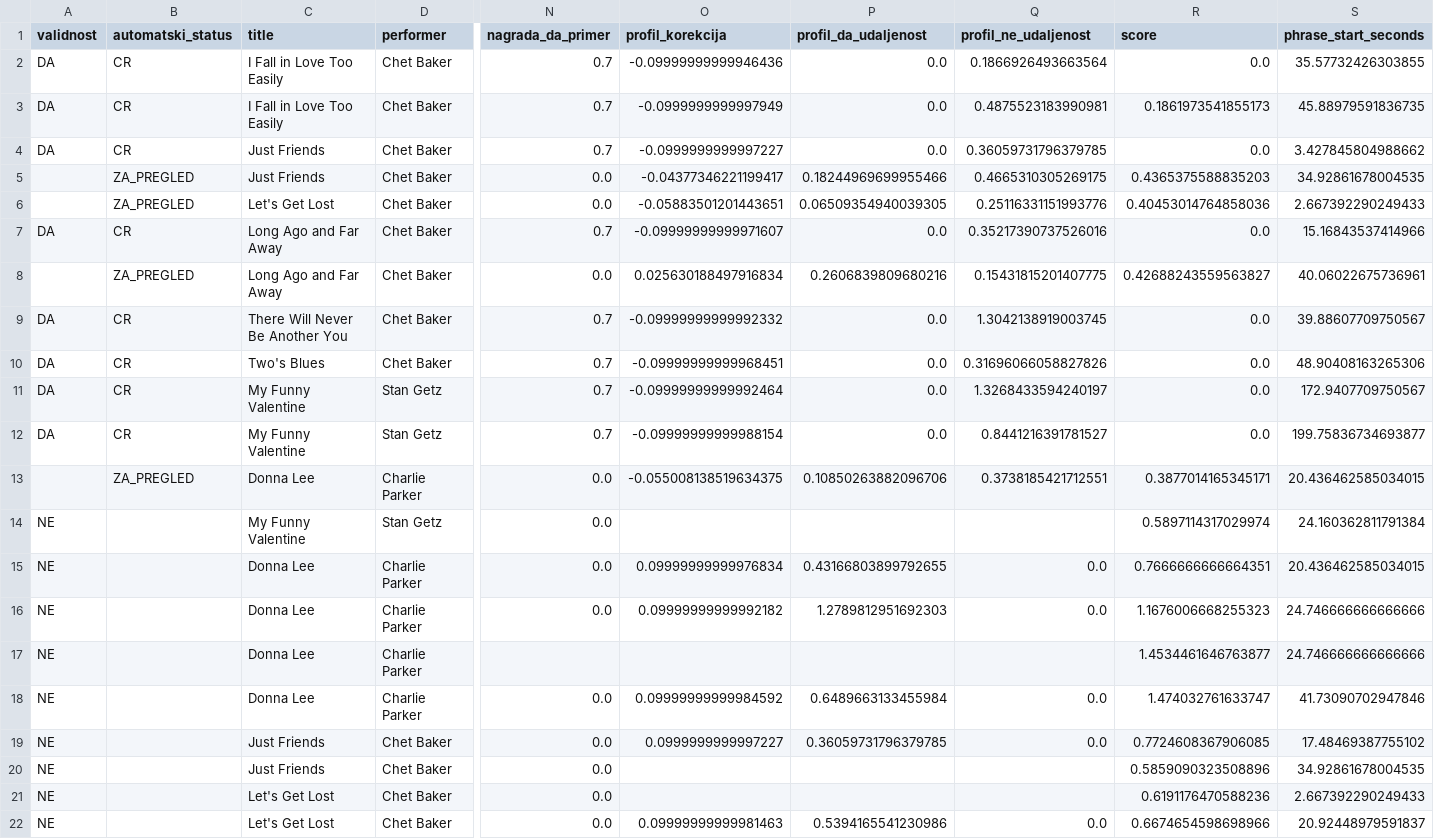
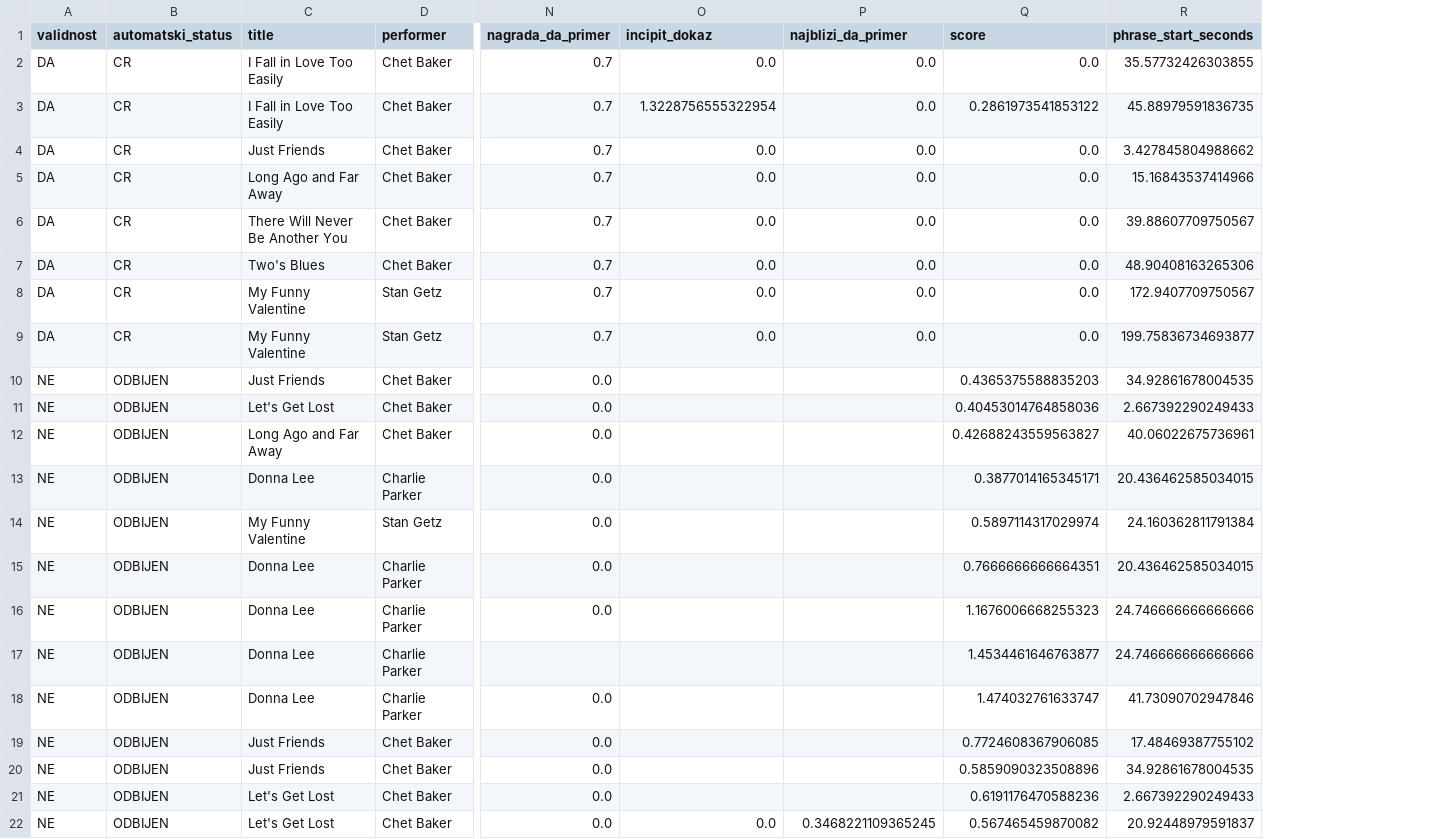
Before and after one commit to NikolinaZdravkovic/jazzdialog, a CSV file: output/wjd_phrase_call_response.csv, drawn as a sheet; only a part is shown, gaps mark what is left out; removed rows and columns are numbered as before the commit, all else as after; rows hold the shown columns only; the diff names each change by its address in the sheet, - before the commit and + after, or states it on an @@ line.

Commit message:
Koristi rucne Excel parove kao pozitivne reference

```diff
--- a/output/wjd_phrase_call_response.csv
+++ b/output/wjd_phrase_call_response.csv
-column O (profil_korekcija), rows 2-4: -0.09999999999946436 | -0.0999999999997949 | -0.0999999999997227; row 7: -0.09999999999971607; rows 9-22: -0.09999999999992332 | -0.09999999999968451 | -0.09999999999992464 | -0.09999999999988154 | -0.055008138519634375 |  | 0.09999999999976834 | 0.09999999999992182 |  | 0.09999999999984592 | 0.0999999999997227 |  |  | 0.09999999999981463
-O1: profil_da_udaljenost
+O1: incipit_dokaz
-P1: profil_ne_udaljenost
+P1: najblizi_da_primer
-P2 (najblizi_da_primer): 0.1866926493663564
+P2 (najblizi_da_primer): 0.0
-O3 (incipit_dokaz): 0.0
+O3 (incipit_dokaz): 1.3228756555322954
-P3 (najblizi_da_primer): 0.4875523183990981
+P3 (najblizi_da_primer): 0.0
-Q3 (score): 0.1861973541855173
+Q3 (score): 0.2861973541853122
-P4 (najblizi_da_primer): 0.36059731796379785
+P4 (najblizi_da_primer): 0.0
-row 5:  | ZA_PREGLED | Just Friends | Chet Baker | 0.0 | -0.04377346221199417 | 0.18244969699955466 | 0.4665310305269175 | 0.4365375588835203 | 34.92861678004535
-row 6:  | ZA_PREGLED | Let's Get Lost | Chet Baker | 0.0 | -0.05883501201443651 | 0.06509354940039305 | 0.25116331151993776 | 0.40453014764858036 | 2.667392290249433
-P5 (najblizi_da_primer): 0.35217390737526016
+P5 (najblizi_da_primer): 0.0
-row 8:  | ZA_PREGLED | Long Ago and Far Away | Chet Baker | 0.0 | 0.025630188497916834 | 0.2606839809680216 | 0.15431815201407775 | 0.42688243559563827 | 40.06022675736961
-P6 (najblizi_da_primer): 1.3042138919003745
+P6 (najblizi_da_primer): 0.0
-P7 (najblizi_da_primer): 0.31696066058827826
+P7 (najblizi_da_primer): 0.0
-P8 (najblizi_da_primer): 1.3268433594240197
+P8 (najblizi_da_primer): 0.0
-P9 (najblizi_da_primer): 0.8441216391781527
+P9 (najblizi_da_primer): 0.0
+row 10: NE | ODBIJEN | Just Friends | Chet Baker | 0.0 |  |  | 0.4365375588835203 | 34.92861678004535
+row 11: NE | ODBIJEN | Let's Get Lost | Chet Baker | 0.0 |  |  | 0.40453014764858036 | 2.667392290249433
+row 12: NE | ODBIJEN | Long Ago and Far Away | Chet Baker | 0.0 |  |  | 0.42688243559563827 | 40.06022675736961
-A13 (validnost): (empty)
+A13 (validnost): NE
-B13 (automatski_status): ZA_PREGLED
+B13 (automatski_status): ODBIJEN
-O13 (incipit_dokaz): 0.10850263882096706
+O13 (incipit_dokaz): (empty)
-P13 (najblizi_da_primer): 0.3738185421712551
+P13 (najblizi_da_primer): (empty)
-B14:B22 (automatski_status): (empty)
+B14:B22 (automatski_status): ODBIJEN
-O15 (incipit_dokaz): 0.43166803899792655
+O15 (incipit_dokaz): (empty)
-P15:P16 (najblizi_da_primer): 0.0
+P15:P16 (najblizi_da_primer): (empty)
-O16 (incipit_dokaz): 1.2789812951692303
+O16 (incipit_dokaz): (empty)
-O18 (incipit_dokaz): 0.6489663133455984
+O18 (incipit_dokaz): (empty)
-P18:P19 (najblizi_da_primer): 0.0
+P18:P19 (najblizi_da_primer): (empty)
-O19 (incipit_dokaz): 0.36059731796379785
+O19 (incipit_dokaz): (empty)
-O22 (incipit_dokaz): 0.5394165541230986
+O22 (incipit_dokaz): 0.0
-P22 (najblizi_da_primer): 0.0
+P22 (najblizi_da_primer): 0.3468221109365245
-Q22 (score): 0.6674654598698966
+Q22 (score): 0.567465459870082
```
Also changed, not shown: 2 other files.
